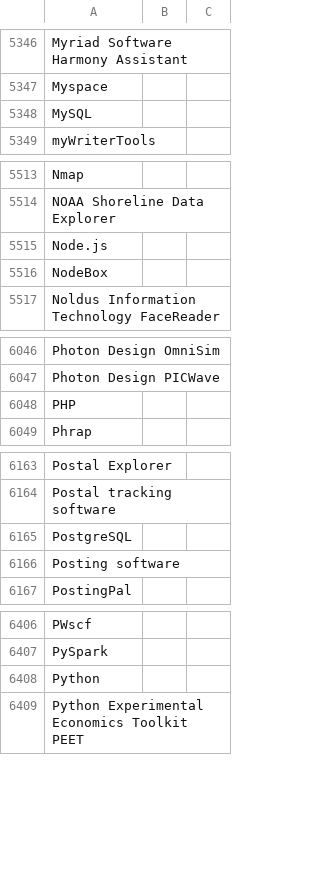
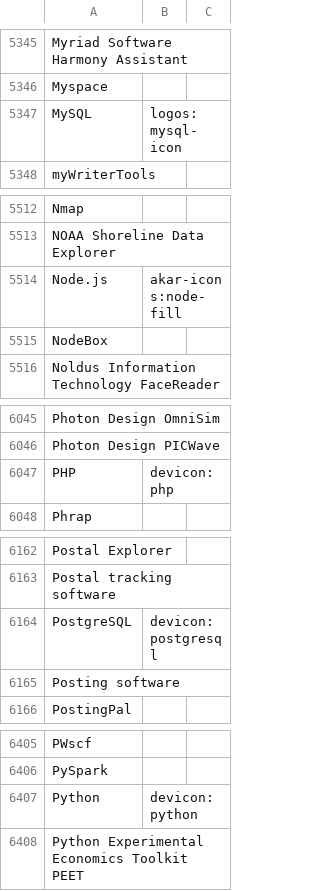
Before and after one commit to mission-minded-llc/ampdresume, a CSV file: prisma/seed/skills.csv, drawn as a sheet; only a part is shown, gaps mark what is left out; the diff covers the shown part only.

```diff
--- a/prisma/seed/skills.csv
+++ b/prisma/seed/skills.csv
@@ -5347,3 +5346,3 @@ Myriad Software Harmony Assistant,
 Myspace,
-MySQL,
+MySQL,logos:mysql-icon
 myWriterTools,
@@ -5514,3 +5513,3 @@ Nmap,
 NOAA Shoreline Data Explorer,
-Node.js,
+Node.js,akar-icons:node-fill
 NodeBox,
@@ -6047,3 +6046,3 @@ Photon Design OmniSim,
 Photon Design PICWave,
-PHP,
+PHP,devicon:php
 Phrap,
@@ -6164,3 +6163,3 @@ Postal Explorer,
 Postal tracking software,
-PostgreSQL,
+PostgreSQL,devicon:postgresql
 Posting software,
@@ -6407,3 +6406,3 @@ PWscf,
 PySpark,
-Python,
+Python,devicon:python
 Python Experimental Economics Toolkit PEET,
```
Also changed, not shown: 3 added rows, 4 removed rows and 7 edited cells elsewhere in this file, 10 other files.
